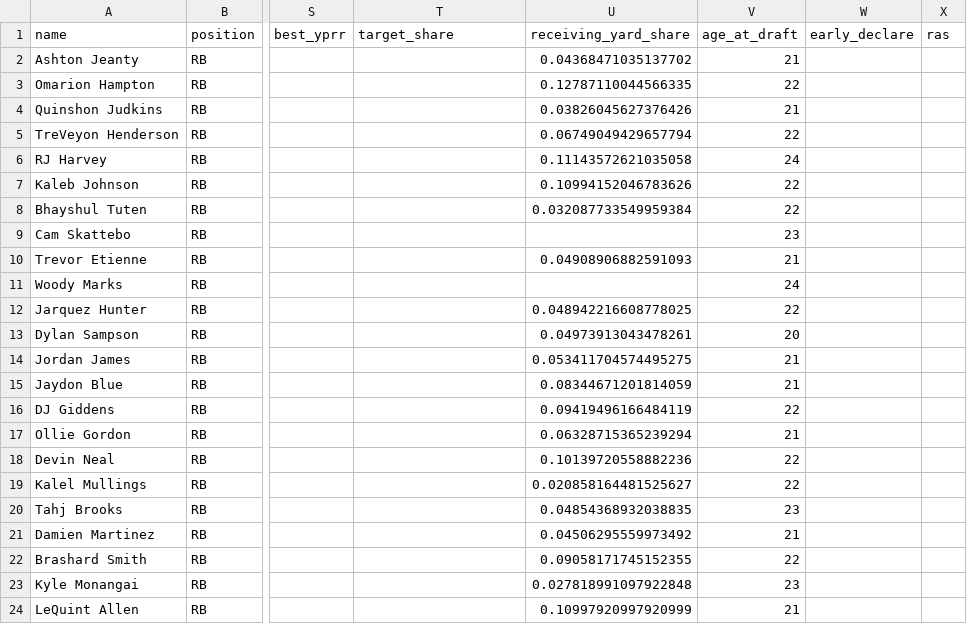
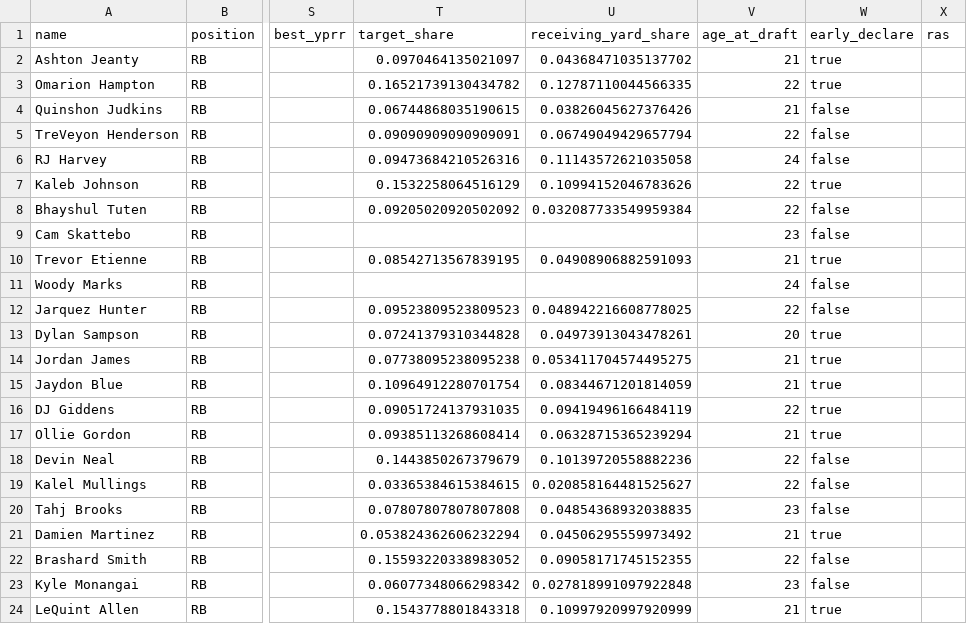
Before and after one commit to owen13hurd-ai/owen-hub, a CSV file: data/rookies-2025-2026-current-import.csv, drawn as a sheet; only a part is shown, gaps mark what is left out; the diff covers the shown part only; the diff names each change by its address in the sheet, - before the commit and + after, or states it on an @@ line.

```diff
--- a/data/rookies-2025-2026-current-import.csv
+++ b/data/rookies-2025-2026-current-import.csv
-T2 (target_share): (empty)
+T2 (target_share): 0.0970464135021097
-W2:W3 (early_declare): (empty)
+W2:W3 (early_declare): true
-T3 (target_share): (empty)
+T3 (target_share): 0.16521739130434782
-T4 (target_share): (empty)
+T4 (target_share): 0.06744868035190615
-W4:W6 (early_declare): (empty)
+W4:W6 (early_declare): false
-T5 (target_share): (empty)
+T5 (target_share): 0.09090909090909091
-T6 (target_share): (empty)
+T6 (target_share): 0.09473684210526316
-T7 (target_share): (empty)
+T7 (target_share): 0.1532258064516129
-W7 (early_declare): (empty)
+W7 (early_declare): true
-T8 (target_share): (empty)
+T8 (target_share): 0.09205020920502092
-W8:W9 (early_declare): (empty)
+W8:W9 (early_declare): false
-T10 (target_share): (empty)
+T10 (target_share): 0.08542713567839195
-W10 (early_declare): (empty)
+W10 (early_declare): true
-W11:W12 (early_declare): (empty)
+W11:W12 (early_declare): false
-T12 (target_share): (empty)
+T12 (target_share): 0.09523809523809523
-T13 (target_share): (empty)
+T13 (target_share): 0.07241379310344828
-W13:W17 (early_declare): (empty)
+W13:W17 (early_declare): true
-T14 (target_share): (empty)
+T14 (target_share): 0.07738095238095238
-T15 (target_share): (empty)
+T15 (target_share): 0.10964912280701754
-T16 (target_share): (empty)
+T16 (target_share): 0.09051724137931035
-T17 (target_share): (empty)
+T17 (target_share): 0.09385113268608414
-T18 (target_share): (empty)
+T18 (target_share): 0.1443850267379679
-W18:W20 (early_declare): (empty)
+W18:W20 (early_declare): false
-T19 (target_share): (empty)
+T19 (target_share): 0.03365384615384615
-T20 (target_share): (empty)
+T20 (target_share): 0.07807807807807808
-T21 (target_share): (empty)
+T21 (target_share): 0.053824362606232294
-W21 (early_declare): (empty)
+W21 (early_declare): true
-T22 (target_share): (empty)
+T22 (target_share): 0.15593220338983052
-W22:W23 (early_declare): (empty)
+W22:W23 (early_declare): false
-T23 (target_share): (empty)
+T23 (target_share): 0.06077348066298342
-T24 (target_share): (empty)
+T24 (target_share): 0.1543778801843318
-W24 (early_declare): (empty)
+W24 (early_declare): true
```
Also changed, not shown: 155 edited cells elsewhere in this file, data/rookies-2020-2024-historical-import.csv, 14 other files.
